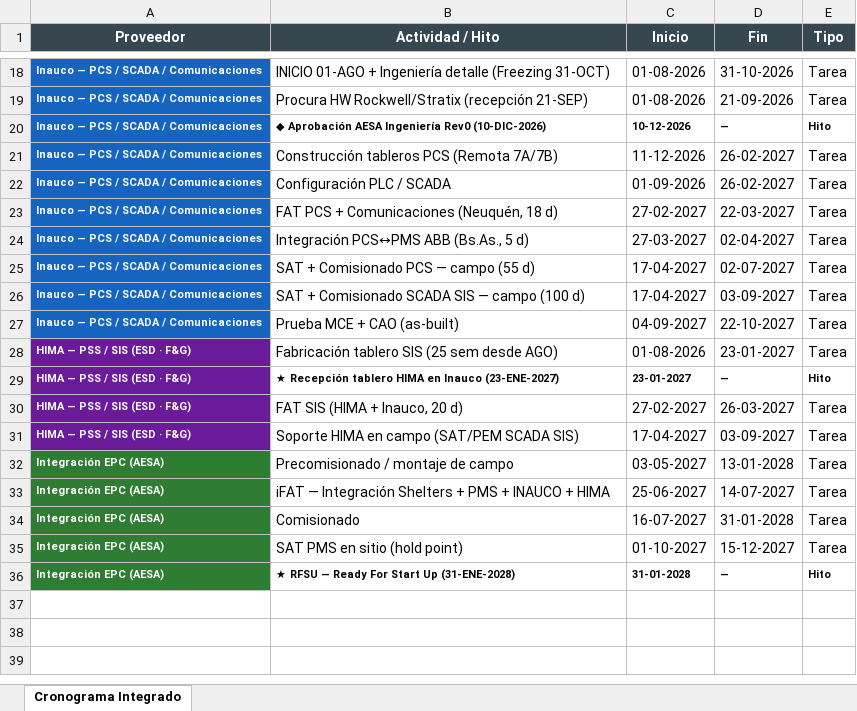
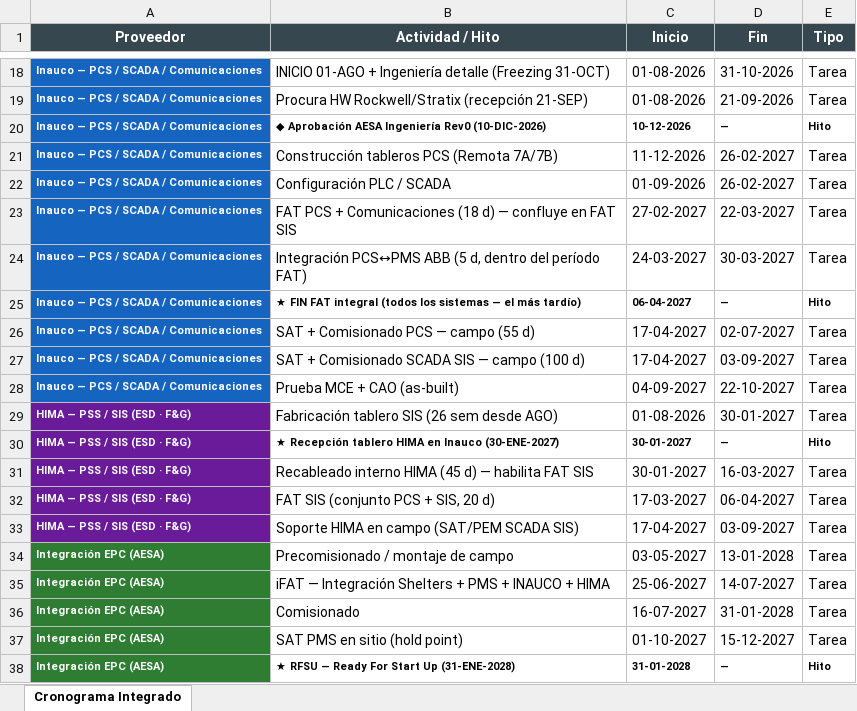
Before and after one commit to dafest-claude/OWN-Daro-1, an Excel workbook: Constructibilidad/Análisis generados/Cronograma_Integrado_CPF2.xlsx, sheet Cronograma Integrado, drawn as a sheet; only a part is shown, gaps mark what is left out; values as stored, in another font and other column widths than the file's, no borders; addresses are those after the commit; the diff names each change by its address in the sheet, - before the commit and + after, or states it on an @@ line.

```diff
--- a/Constructibilidad/Análisis generados/Cronograma_Integrado_CPF2.xlsx (sheet Cronograma Integrado)
+++ b/Constructibilidad/Análisis generados/Cronograma_Integrado_CPF2.xlsx (sheet Cronograma Integrado)
-B23 (Actividad / Hito): …+ Comunicaciones (Neuquén, 18 d)
+B23 (Actividad / Hito): …+ Comunicaciones (18 d) — confluye en FAT SIS
-B24 (Actividad / Hito): Integración PCS↔PMS ABB (Bs.As., 5 d)
+B24 (Actividad / Hito): Integración PCS↔PMS ABB (5 d, dentro del período FAT)
-C24 (Inicio): 27-03-2027
+C24 (Inicio): 24-03-2027
-D24 (Fin): 02-04-2027
+D24 (Fin): 30-03-2027
+row 25: Inauco — PCS / SCADA / Comunicaciones | ★ FIN FAT integral (todos los sistemas — el más tardío) | 06-04-2027 | — | Hito
-B29 (Actividad / Hito): Fabricación tablero SIS (25 sem desde AGO)
+B29 (Actividad / Hito): Fabricación tablero SIS (26 sem desde AGO)
-D29 (Fin): 23-01-2027
+D29 (Fin): 30-01-2027
-B30 (Actividad / Hito): …en Inauco (23-ENE-2027)
+B30 (Actividad / Hito): …en Inauco (30-ENE-2027)
-C30 (Inicio): 23-01-2027
+C30 (Inicio): 30-01-2027
+row 31: HIMA — PSS / SIS (ESD · F&G) | Recableado interno HIMA (45 d) — habilita FAT SIS | 30-01-2027 | 16-03-2027 | Tarea
-B32 (Actividad / Hito): FAT SIS (HIMA + Inauco, 20 d)
+B32 (Actividad / Hito): FAT SIS (conjunto PCS + SIS, 20 d)
-C32 (Inicio): 27-02-2027
+C32 (Inicio): 17-03-2027
-D32 (Fin): 26-03-2027
+D32 (Fin): 06-04-2027
```
Also changed, not shown: 4 other files.
